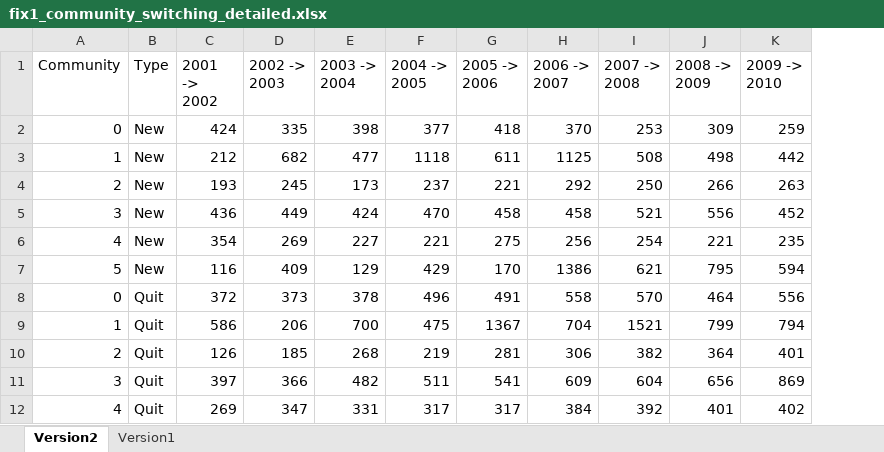
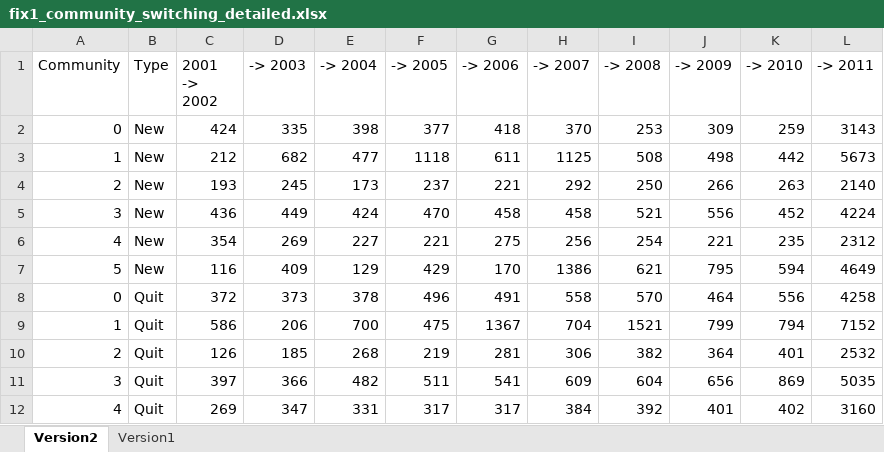
Before and after one commit to den1den/web-analytics, an Excel workbook: ass_3/3/fix1_community_switching_detailed.xlsx, sheet Version2, drawn as a sheet; only a part is shown; values as stored, in another font and other column widths than the file's, no borders; conditional formats and table styles not drawn; the diff names each change by its address in the sheet, - before the commit and + after, or states it on an @@ line.

Commit message:
Detailed community statistics

```diff
--- a/ass_3/3/fix1_community_switching_detailed.xlsx (sheet Version2)
+++ b/ass_3/3/fix1_community_switching_detailed.xlsx (sheet Version2)
+column L (-> 2011), rows 2-12: 3143 | 5673 | 2140 | 4224 | 2312 | 4649 | 4258 | 7152 | 2532 | 5035 | 3160
-D1: 2002 -> 2003
+D1: -> 2003
-E1: 2003 -> 2004
+E1: -> 2004
-F1: 2004 -> 2005
+F1: -> 2005
-G1: 2005 -> 2006
+G1: -> 2006
-H1: 2006 -> 2007
+H1: -> 2007
-I1: 2007 -> 2008
+I1: -> 2008
-J1: 2008 -> 2009
+J1: -> 2009
-K1: 2009 -> 2010
+K1: -> 2010
```
Also changed, not shown: 2 other files.
